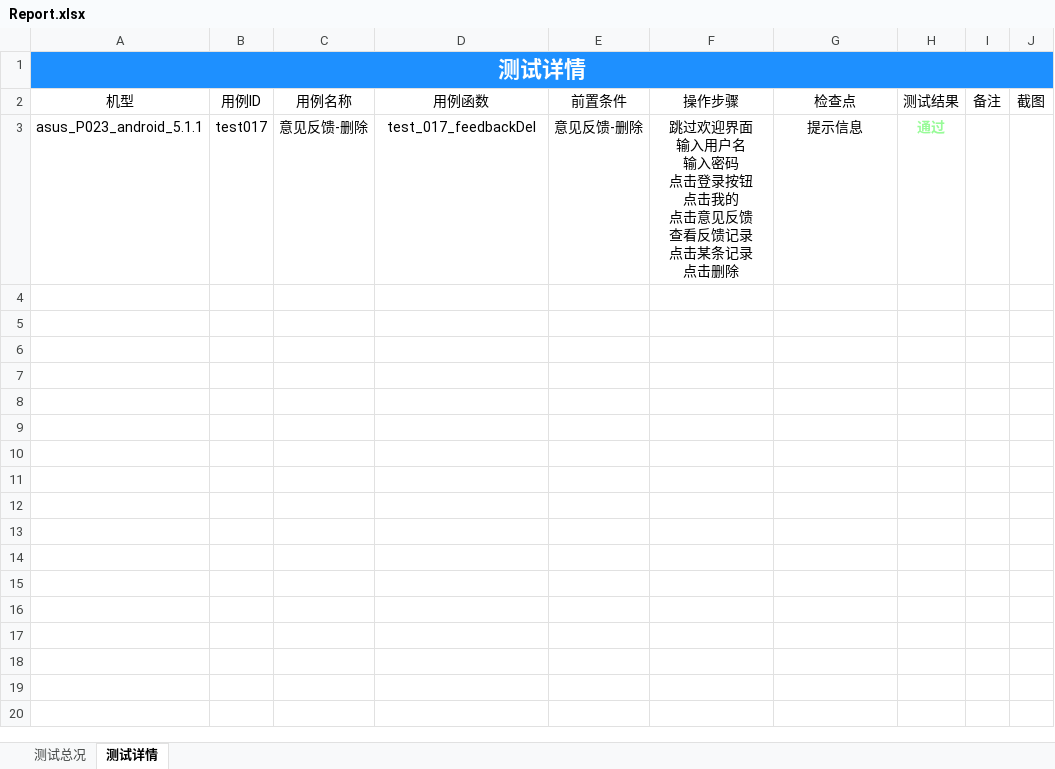
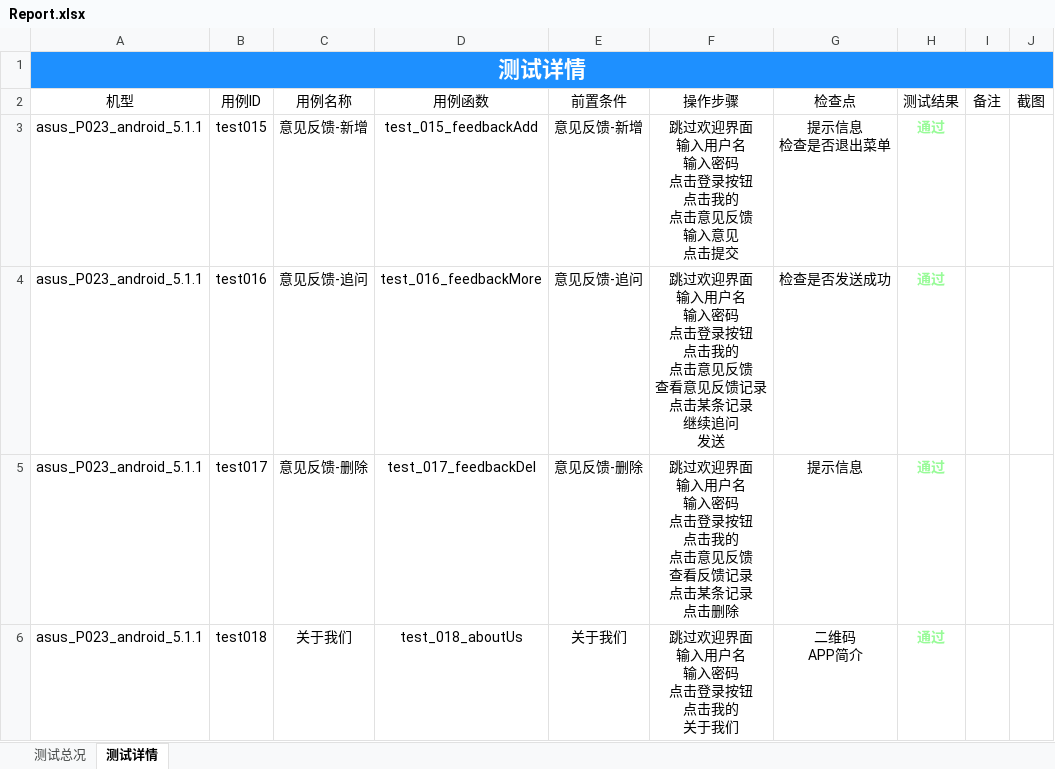
Before and after one commit to samesky2016/appium-test, an Excel workbook: Report/Report.xlsx, sheet 测试详情, drawn as a sheet; values as stored, in another font and other column widths than the file's, no borders; ↵ is a line break in a cell; the diff names each change by its address in the sheet, - before the commit and + after, or states it on an @@ line.

```diff
--- a/Report/Report.xlsx (sheet 测试详情)
+++ b/Report/Report.xlsx (sheet 测试详情)
+row 3: asus_P023_android_5.1.1 | test015 | 意见反馈-新增 | test_015_feedbackAdd | 意见反馈-新增 | 跳过欢迎界面 ↵ 输入用户名 ↵ 输入密码 ↵ 点击登录按钮 ↵ 点击我的 ↵ 点击意见反馈 ↵ 输入意见 ↵ 点击提交 | 提示信息 ↵ 检查是否退出菜单 | 通过
+row 4: asus_P023_android_5.1.1 | test016 | 意见反馈-追问 | test_016_feedbackMore | 意见反馈-追问 | 跳过欢迎界面 ↵ 输入用户名 ↵ 输入密码 ↵ 点击登录按钮 ↵ 点击我的 ↵ 点击意见反馈 ↵ 查看意见反馈记录 ↵ 点击某条记录 ↵ 继续追问 ↵ 发送 | 检查是否发送成功 | 通过
+row 6: asus_P023_android_5.1.1 | test018 | 关于我们 | test_018_aboutUs | 关于我们 | 跳过欢迎界面 ↵ 输入用户名 ↵ 输入密码 ↵ 点击登录按钮 ↵ 点击我的 ↵ 关于我们 | 二维码 ↵ APP简介 | 通过
```
Also changed, not shown: sheet 测试总况, charts or pictures, 3 other files.
